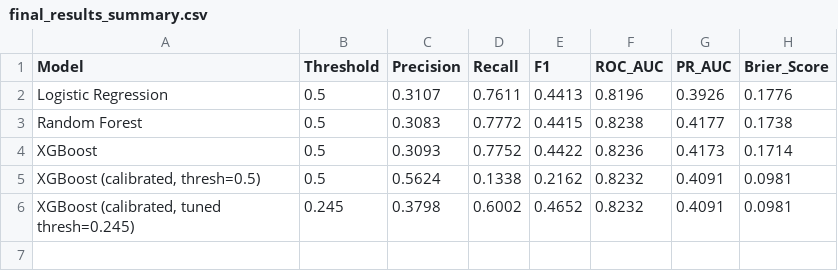
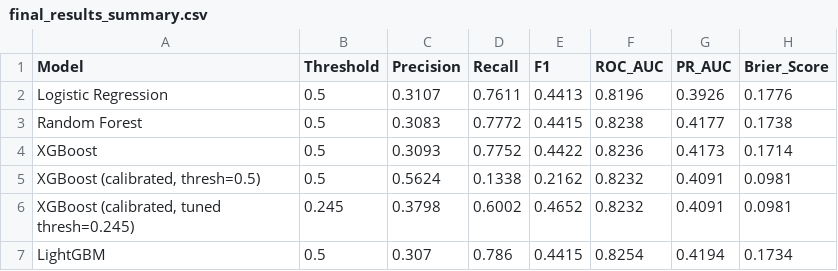
Before and after one commit to manasvi-sahare/diabetes-prediction, a CSV file: figures/final_results_summary.csv, drawn as a sheet.

```diff
--- a/figures/final_results_summary.csv
+++ b/figures/final_results_summary.csv
@@ -6 +6,2 @@ XGBoost,0.5,0.3093,0.7752,0.4422,0.8236,0.4173,0.1714
 "XGBoost (calibrated, tuned thresh=0.245)",0.245,0.3798,0.6002,0.4652,0.8232,0.4091,0.0981
+LightGBM,0.5,0.307,0.786,0.4415,0.8254,0.4194,0.1734
```
Also changed, not shown: figures/bootstrap_ci_summary.csv, figures/pairwise_significance.csv, 6 other files.
